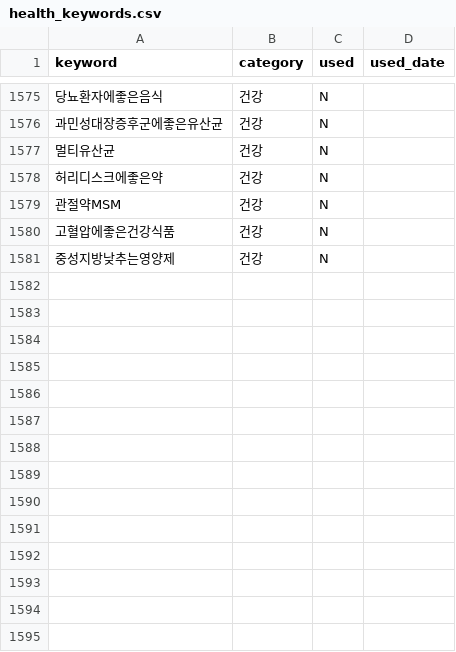
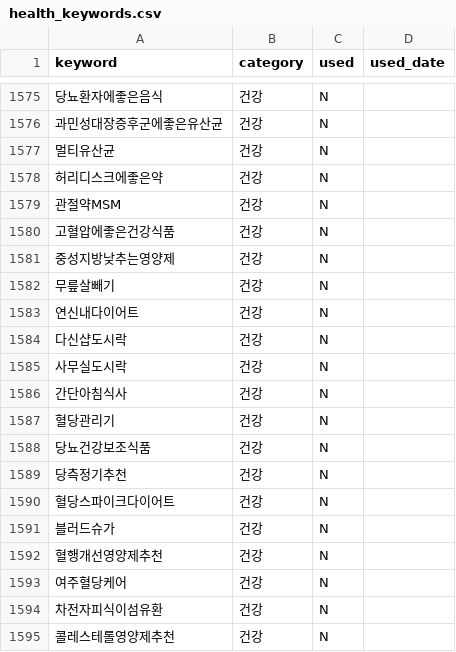
Before and after one commit to leejennieai/tistory-auto-poster, a CSV file: keywords/health_keywords.csv, drawn as a sheet; only a part is shown, gaps mark what is left out; the diff names each change by its address in the sheet, - before the commit and + after, or states it on an @@ line.

```diff
--- a/keywords/health_keywords.csv
+++ b/keywords/health_keywords.csv
+row 1582: 무릎살빼기 | 건강 | N
+row 1583: 연신내다이어트 | 건강 | N
+row 1584: 다신샵도시락 | 건강 | N
+row 1585: 사무실도시락 | 건강 | N
+row 1586: 간단아침식사 | 건강 | N
+row 1587: 혈당관리기 | 건강 | N
+row 1588: 당뇨건강보조식품 | 건강 | N
+row 1589: 당측정기추천 | 건강 | N
+row 1590: 혈당스파이크다이어트 | 건강 | N
+row 1591: 블러드슈가 | 건강 | N
+row 1592: 혈행개선영양제추천 | 건강 | N
+row 1593: 여주혈당케어 | 건강 | N
+row 1594: 차전자피식이섬유환 | 건강 | N
+row 1595: 콜레스테롤영양제추천 | 건강 | N
```
